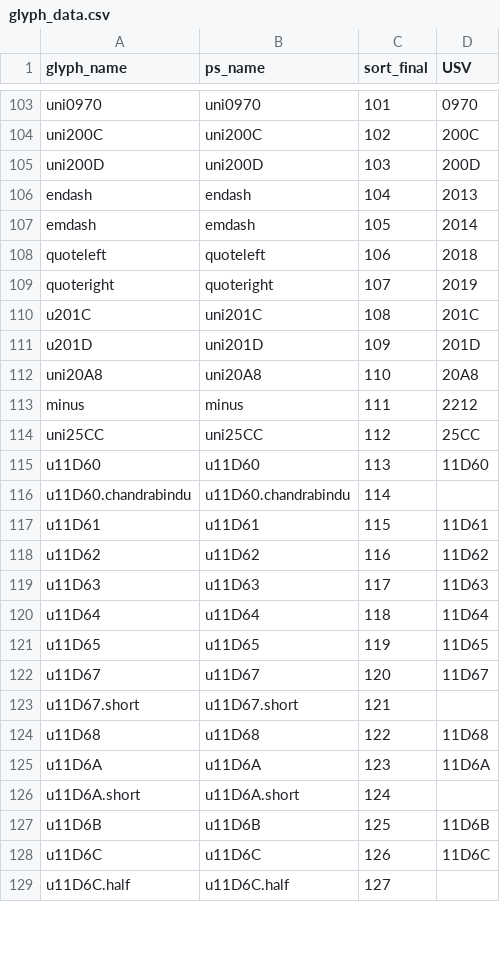
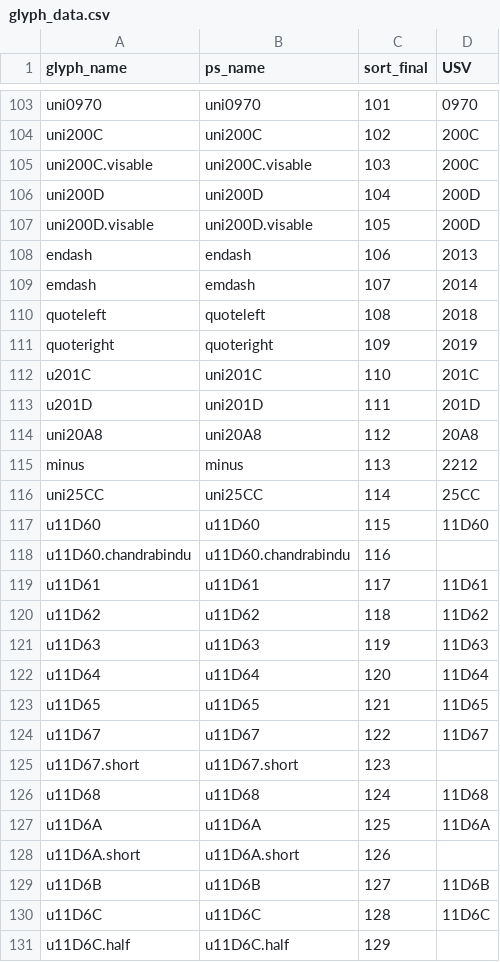
Before and after one commit to silnrsi/font-narnoor, a CSV file: source/glyph_data.csv, drawn as a sheet; only a part is shown, gaps mark what is left out; the diff covers the shown part only.

Commit message:
Add blank glyphs for nonmarkingreturn, zwnj, and zwj

```diff
--- a/source/glyph_data.csv
+++ b/source/glyph_data.csv
@@ -104,26 +104,28 @@ uni0970,uni0970,101,0970
 uni200C,uni200C,102,200C
-uni200D,uni200D,103,200D
-endash,endash,104,2013
-emdash,emdash,105,2014
-quoteleft,quoteleft,106,2018
-quoteright,quoteright,107,2019
-u201C,uni201C,108,201C
-u201D,uni201D,109,201D
-uni20A8,uni20A8,110,20A8
-minus,minus,111,2212
-uni25CC,uni25CC,112,25CC
-u11D60,u11D60,113,11D60
-u11D60.chandrabindu,u11D60.chandrabindu,114,
-u11D61,u11D61,115,11D61
-u11D62,u11D62,116,11D62
-u11D63,u11D63,117,11D63
-u11D64,u11D64,118,11D64
-u11D65,u11D65,119,11D65
-u11D67,u11D67,120,11D67
-u11D67.short,u11D67.short,121,
-u11D68,u11D68,122,11D68
-u11D6A,u11D6A,123,11D6A
-u11D6A.short,u11D6A.short,124,
-u11D6B,u11D6B,125,11D6B
-u11D6C,u11D6C,126,11D6C
-u11D6C.half,u11D6C.half,127,
+uni200C.visable,uni200C.visable,103,200C
+uni200D,uni200D,104,200D
+uni200D.visable,uni200D.visable,105,200D
+endash,endash,106,2013
+emdash,emdash,107,2014
+quoteleft,quoteleft,108,2018
+quoteright,quoteright,109,2019
+u201C,uni201C,110,201C
+u201D,uni201D,111,201D
+uni20A8,uni20A8,112,20A8
+minus,minus,113,2212
+uni25CC,uni25CC,114,25CC
+u11D60,u11D60,115,11D60
+u11D60.chandrabindu,u11D60.chandrabindu,116,
+u11D61,u11D61,117,11D61
+u11D62,u11D62,118,11D62
+u11D63,u11D63,119,11D63
+u11D64,u11D64,120,11D64
+u11D65,u11D65,121,11D65
+u11D67,u11D67,122,11D67
+u11D67.short,u11D67.short,123,
+u11D68,u11D68,124,11D68
+u11D6A,u11D6A,125,11D6A
+u11D6A.short,u11D6A.short,126,
+u11D6B,u11D6B,127,11D6B
+u11D6C,u11D6C,128,11D6C
+u11D6C.half,u11D6C.half,129,
```
Also changed, not shown: 164 edited cells elsewhere in this file, 9 other files.
